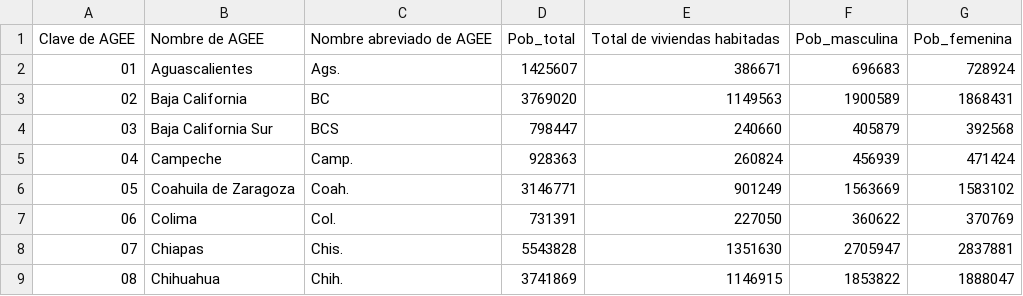
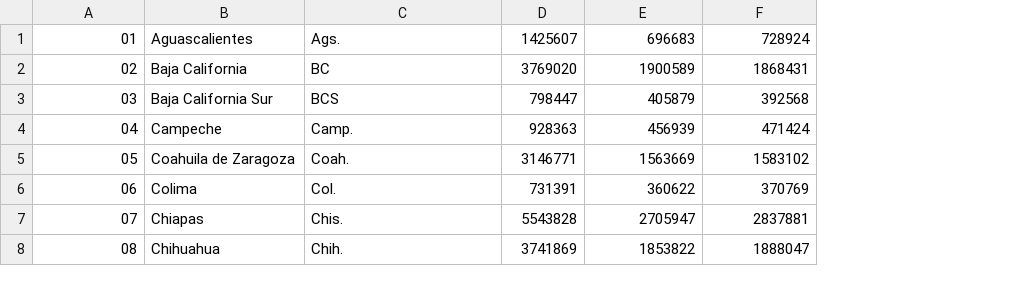
Before and after one commit to ozii-el/CargaMunicipios, a CSV file: CargarDatos/Archivos/Entidades.csv, drawn as a sheet; only a part is shown; removed rows and columns are numbered as before the commit, all else as after; the diff names each change by its address in the sheet, - before the commit and + after, or states it on an @@ line.

```diff
--- a/CargarDatos/Archivos/Entidades.csv
+++ b/CargarDatos/Archivos/Entidades.csv
-column E, rows 2-9: 386671 | 1149563 | 240660 | 260824 | 901249 | 227050 | 1351630 | 1146915
-row 1: Clave de AGEE | Nombre de AGEE | Nombre abreviado de AGEE | Pob_total | Total de viviendas habitadas | Pob_masculina | Pob_femenina
```
Also changed, not shown: 17 other files.
